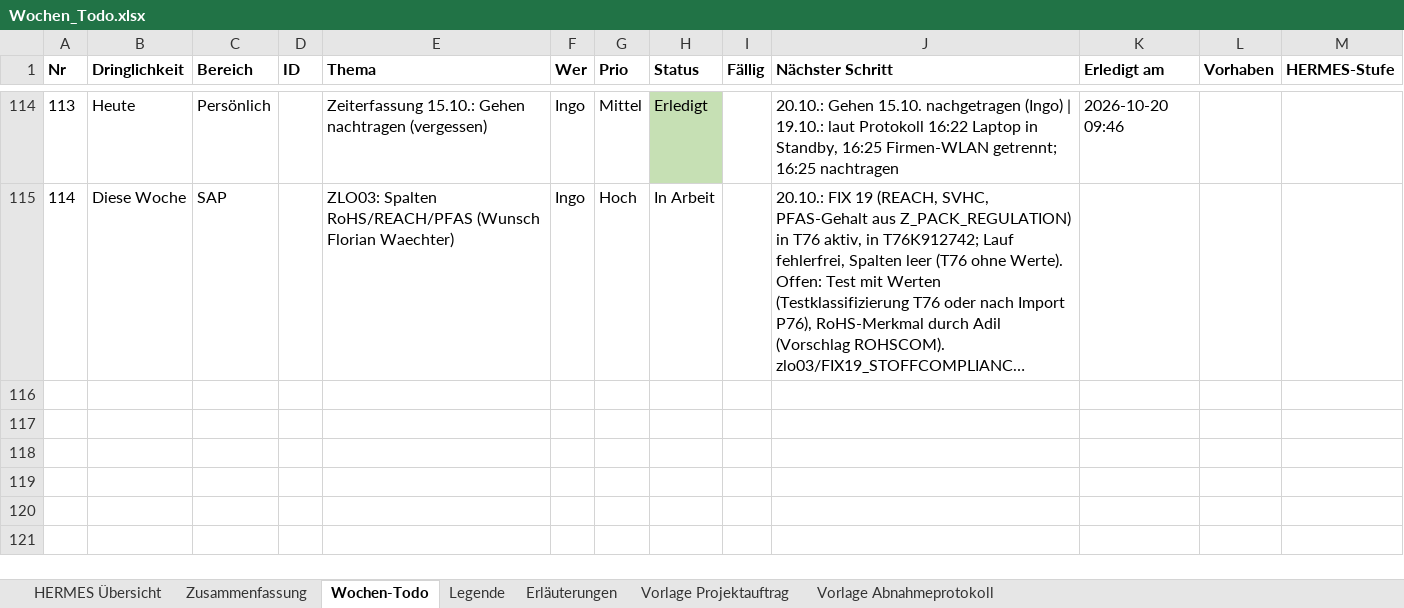
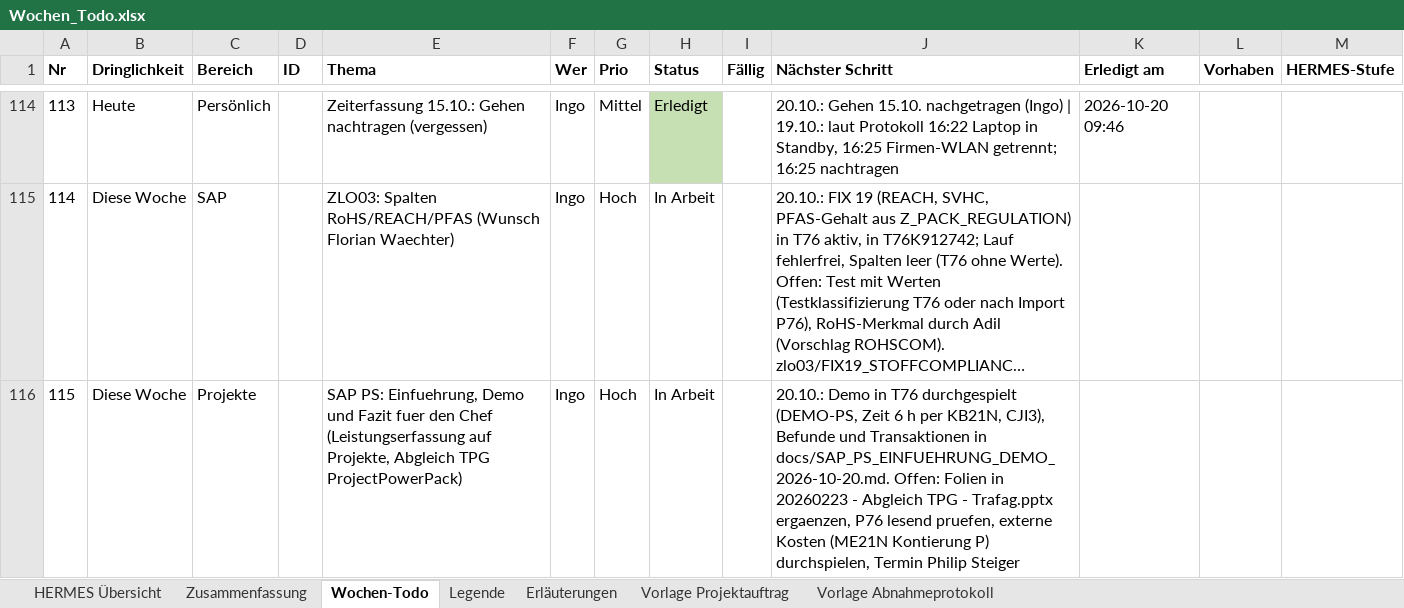
Before and after one commit to metacube2/Ai, an Excel workbook: TrafagSalesExporter/projektmanagement/Wochen_Todo.xlsx, sheet Wochen-Todo, drawn as a sheet; only a part is shown, gaps mark what is left out; long unchanged cells end in …; values as stored, in another font and other column widths than the file's, no borders; the diff names each change by its address in the sheet, - before the commit and + after, or states it on an @@ line.

```diff
--- a/TrafagSalesExporter/projektmanagement/Wochen_Todo.xlsx (sheet Wochen-Todo)
+++ b/TrafagSalesExporter/projektmanagement/Wochen_Todo.xlsx (sheet Wochen-Todo)
+row 116: 115 | Diese Woche | Projekte |  | SAP PS: Einfuehrung, Demo und Fazit fuer den Chef (Leistungserfassung auf Projekte, Abgleich TPG ProjectPowerPack) | Ingo | Hoch | In Arbeit |  | 20.10.: Demo in T76 durchgespielt (DEMO-PS, Zeit 6 h per KB21N, CJI3), Befunde und Transaktionen in docs/SAP_PS_EINFUEHRUNG_DEMO_2026-10-20.md. Offen: Folien in 20260223 - Abgleich TPG - Trafag.pptx ergaenzen, P76 lesend pruefen, externe Kosten (ME21N Kontierung P) durchspielen, Termin Philip Steiger
```
Also changed, not shown: TrafagSalesExporter/projektmanagement/Status_kurz.xlsx, 22 other files.
